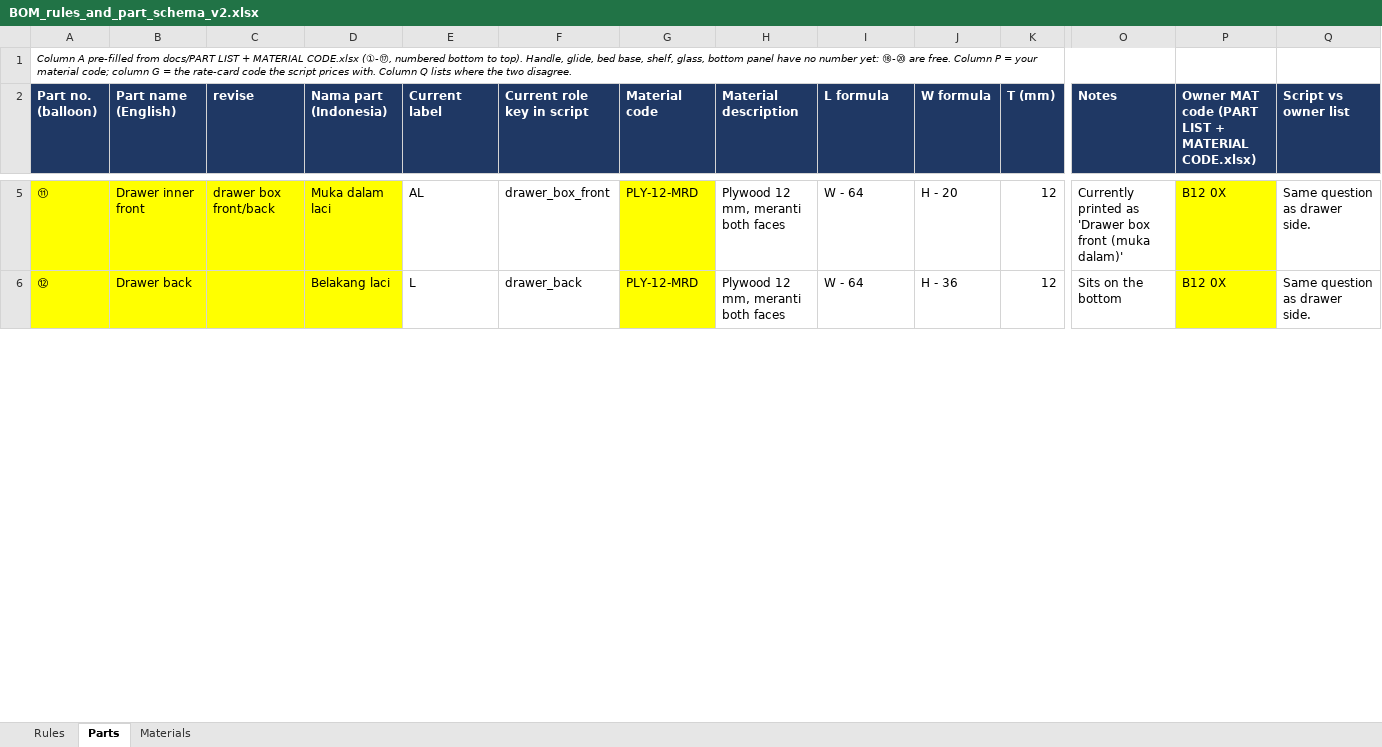
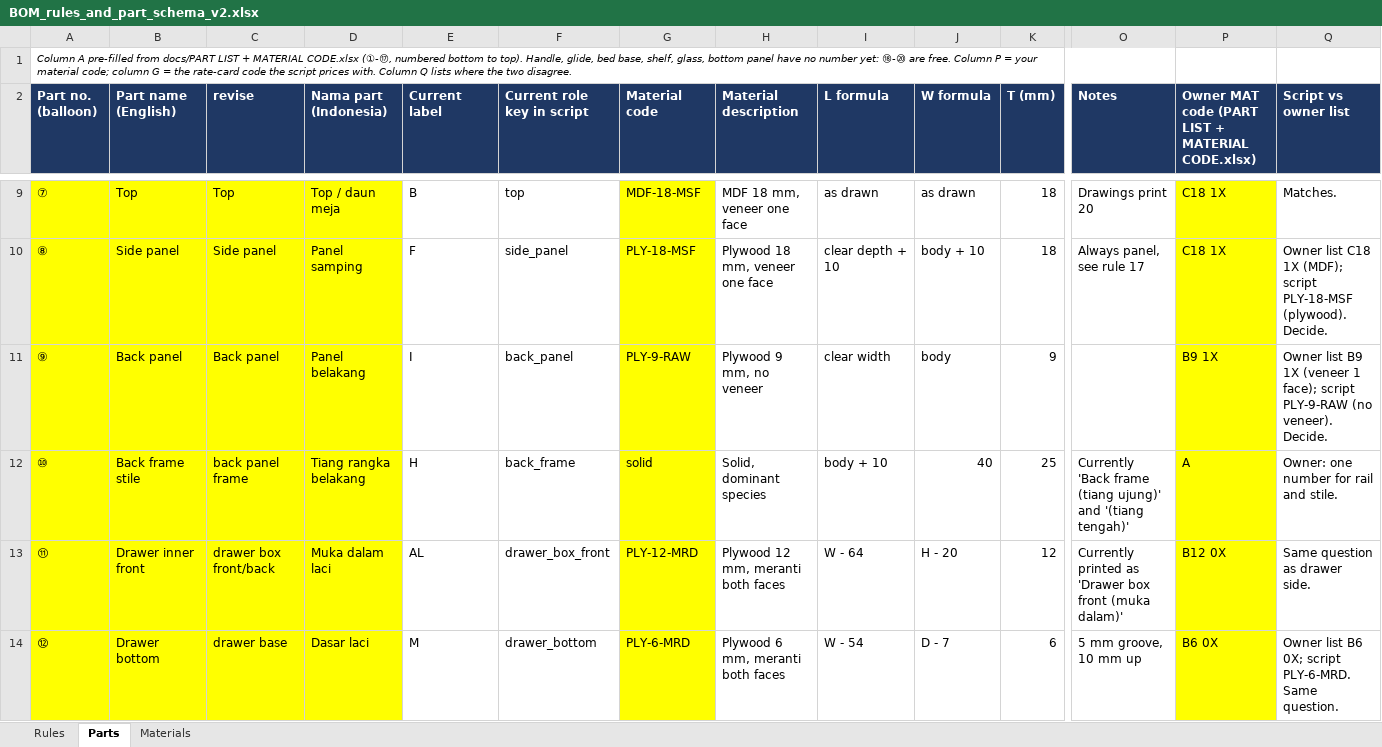
Before and after one commit to rizky-make-it/BOM-APP, an Excel workbook: data/BOM_rules_and_part_schema_v2.xlsx, sheet Parts, drawn as a sheet; only a part is shown, gaps mark what is left out; values as stored, in another font and other column widths than the file's, no borders; charts and pictures not drawn; addresses are those after the commit; rows hold the shown columns only; the diff covers the shown part only; the diff names each change by its address in the sheet, - before the commit and + after, or states it on an @@ line.

Commit message:
feat: implement October 2026 mandates (inner front gaps, drawer back height match, 25-part catalog, wood species)

```diff
--- a/data/BOM_rules_and_part_schema_v2.xlsx (sheet Parts)
+++ b/data/BOM_rules_and_part_schema_v2.xlsx (sheet Parts)
+row 9: ⑦ | Top | Top | Top / daun meja | B | top | MDF-18-MSF | MDF 18 mm, veneer one face | as drawn | as drawn | 18 | Drawings print 20 | C18 1X | Matches.
+row 10: ⑧ | Side panel | Side panel | Panel samping | F | side_panel | PLY-18-MSF | Plywood 18 mm, veneer one face | clear depth + 10 | body + 10 | 18 | Always panel, see rule 17 | C18 1X | Owner list C18 1X (MDF); script PLY-18-MSF (plywood). Decide.
+row 11: ⑨ | Back panel | Back panel | Panel belakang | I | back_panel | PLY-9-RAW | Plywood 9 mm, no veneer | clear width | body | 9 |  | B9 1X | Owner list B9 1X (veneer 1 face); script PLY-9-RAW (no veneer). Decide.
@@ row 19 moved to row 12: ⑩ @@
-B14 (Part name (English)): Drawer back
+B14 (Part name (English)): Drawer bottom
-C14 (revise): (empty)
+C14 (revise): drawer base
-D14 (Nama part (Indonesia)): Belakang laci
+D14 (Nama part (Indonesia)): Dasar laci
-E14 (Current label): L
+E14 (Current label): M
-F14 (Current role key in script): drawer_back
+F14 (Current role key in script): drawer_bottom
-G14 (Material code): PLY-12-MRD
+G14 (Material code): PLY-6-MRD
-H14 (Material description): Plywood 12 mm, meranti both faces
+H14 (Material description): Plywood 6 mm, meranti both faces
-I14 (L formula): W - 64
+I14 (L formula): W - 54
-J14 (W formula): H - 36
+J14 (W formula): D - 7
-K14 (T (mm)): 12
+K14 (T (mm)): 6
-O14 (Notes): Sits on the bottom
+O14 (Notes): 5 mm groove, 10 mm up
-P14: B12 0X
+P14: B6 0X
-Q14 (Script vs owner list): Same question as drawer side.
+Q14 (Script vs owner list): Owner list B6 0X; script PLY-6-MRD. Same question.
```
Also changed, not shown: 11 added rows, 9 removed rows and 27 edited cells elsewhere in this sheet, sheet Materials, charts or pictures, 2 other files.
